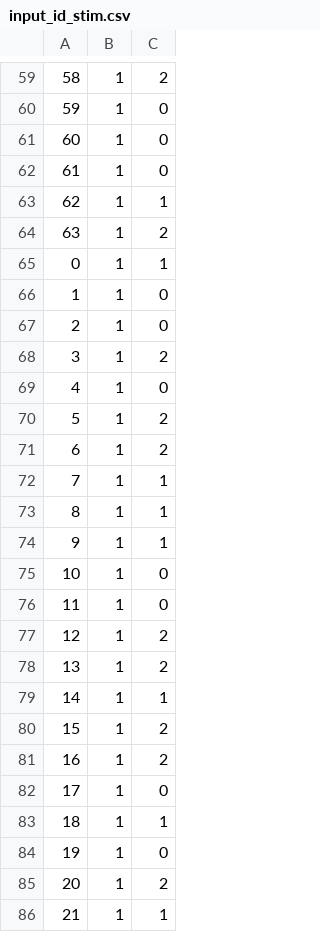
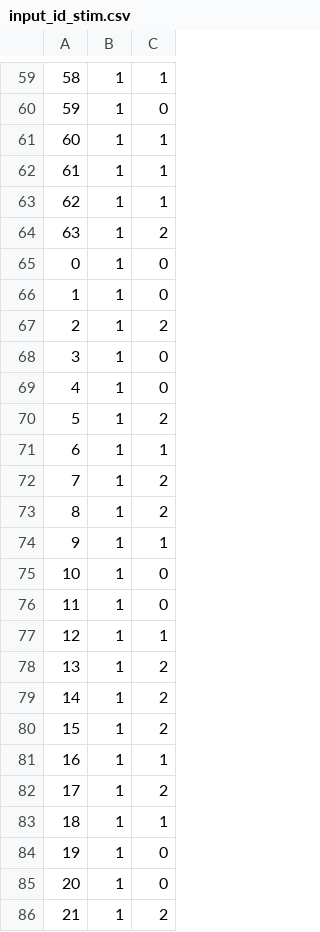
Before and after one commit to davemap/Custom-Accelerator-Project, a CSV file: simulate/stimulus/testbench/input_id_stim.csv, drawn as a sheet; only a part is shown, gaps mark what is left out; the diff covers the shown part only.

```diff
--- a/simulate/stimulus/testbench/input_id_stim.csv
+++ b/simulate/stimulus/testbench/input_id_stim.csv
@@ -59,16 +59,16 @@
-58,1,2
+58,1,1
 59,1,0
-60,1,0
-61,1,0
+60,1,1
+61,1,1
 62,1,1
 63,1,2
-0,1,1
+0,1,0
 1,1,0
-2,1,0
-3,1,2
+2,1,2
+3,1,0
 4,1,0
 5,1,2
-6,1,2
-7,1,1
-8,1,1
+6,1,1
+7,1,2
+8,1,2
 9,1,1
@@ -76,11 +76,11 @@
 11,1,0
-12,1,2
+12,1,1
 13,1,2
-14,1,1
+14,1,2
 15,1,2
-16,1,2
-17,1,0
+16,1,1
+17,1,2
 18,1,1
 19,1,0
-20,1,2
-21,1,1
+20,1,0
+21,1,2
```
Also changed, not shown: 48 edited cells elsewhere in this file, simulate/stimulus/testbench/input_cfg_sync_stim.csv, simulate/stimulus/testbench/input_hash_in_stim.csv, 5 other files.
